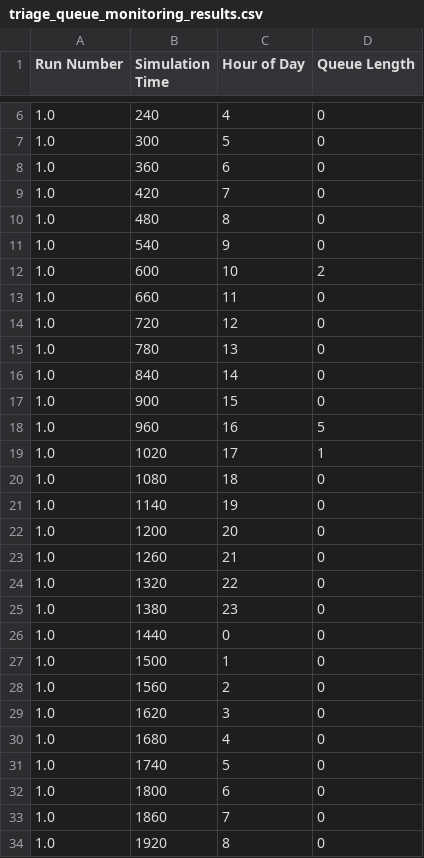
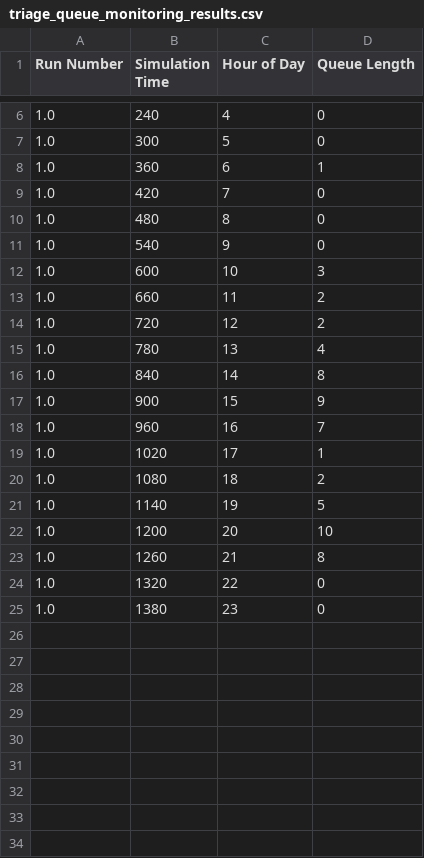
Before and after one commit to tomwhknight/emergency_care_simulation, a CSV file: data/results/triage_queue_monitoring_results.csv, drawn as a sheet; only a part is shown, gaps mark what is left out; the diff covers the shown part only.

```diff
--- a/data/results/triage_queue_monitoring_results.csv
+++ b/data/results/triage_queue_monitoring_results.csv
@@ -7,3 +7,3 @@ Run Number,Simulation Time,Hour of Day,Queue Length
 1.0,300,5,0
-1.0,360,6,0
+1.0,360,6,1
 1.0,420,7,0
@@ -11,24 +11,15 @@ Run Number,Simulation Time,Hour of Day,Queue Length
 1.0,540,9,0
-1.0,600,10,2
-1.0,660,11,0
-1.0,720,12,0
-1.0,780,13,0
-1.0,840,14,0
-1.0,900,15,0
-1.0,960,16,5
+1.0,600,10,3
+1.0,660,11,2
+1.0,720,12,2
+1.0,780,13,4
+1.0,840,14,8
+1.0,900,15,9
+1.0,960,16,7
 1.0,1020,17,1
-1.0,1080,18,0
-1.0,1140,19,0
-1.0,1200,20,0
-1.0,1260,21,0
+1.0,1080,18,2
+1.0,1140,19,5
+1.0,1200,20,10
+1.0,1260,21,8
 1.0,1320,22,0
 1.0,1380,23,0
-1.0,1440,0,0
-1.0,1500,1,0
-1.0,1560,2,0
-1.0,1620,3,0
-1.0,1680,4,0
-1.0,1740,5,0
-1.0,1800,6,0
-1.0,1860,7,0
-1.0,1920,8,0
```
Also changed, not shown: 15 removed rows elsewhere in this file, data/results/consultant_queue_monitoring_results.csv, 10 other files.
